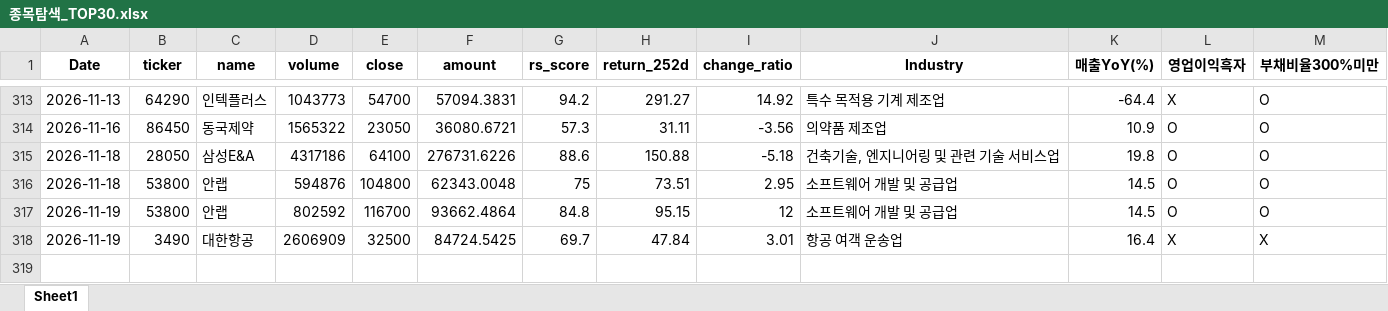
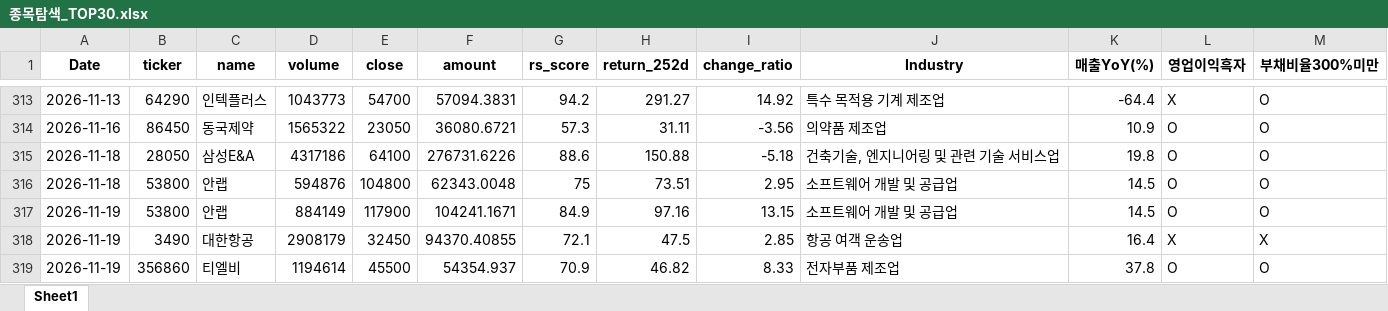
Before and after one commit to pdhman/report-summary, an Excel workbook: 종목탐색_TOP30.xlsx, sheet Sheet1, drawn as a sheet; only a part is shown, gaps mark what is left out; values as stored, in another font and other column widths than the file's, no borders; the diff names each change by its address in the sheet, - before the commit and + after, or states it on an @@ line.

```diff
--- a/종목탐색_TOP30.xlsx (sheet Sheet1)
+++ b/종목탐색_TOP30.xlsx (sheet Sheet1)
-D317 (volume): 802592
+D317 (volume): 884149
-E317 (close): 116700
+E317 (close): 117900
-F317 (amount): 93662.4864
+F317 (amount): 104241.1671
-G317 (rs_score): 84.8
+G317 (rs_score): 84.9
-H317 (return_252d): 95.15
+H317 (return_252d): 97.16
-I317 (change_ratio): 12
+I317 (change_ratio): 13.15
-D318 (volume): 2606909
+D318 (volume): 2908179
-E318 (close): 32500
+E318 (close): 32450
-F318 (amount): 84724.5425
+F318 (amount): 94370.40855
-G318 (rs_score): 69.7
+G318 (rs_score): 72.1
-H318 (return_252d): 47.84
+H318 (return_252d): 47.5
-I318 (change_ratio): 3.01
+I318 (change_ratio): 2.85
+row 319: 2026-11-19 | 356860 | 티엘비 | 1194614 | 45500 | 54354.937 | 70.9 | 46.82 | 8.33 | 전자부품 제조업 | 37.8 | O | O
```
Also changed, not shown: 4 other files.
